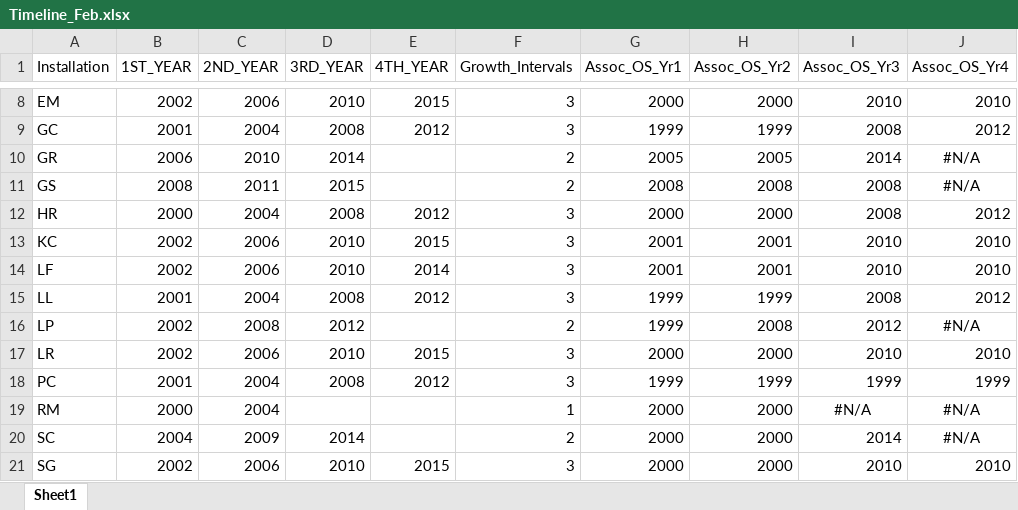
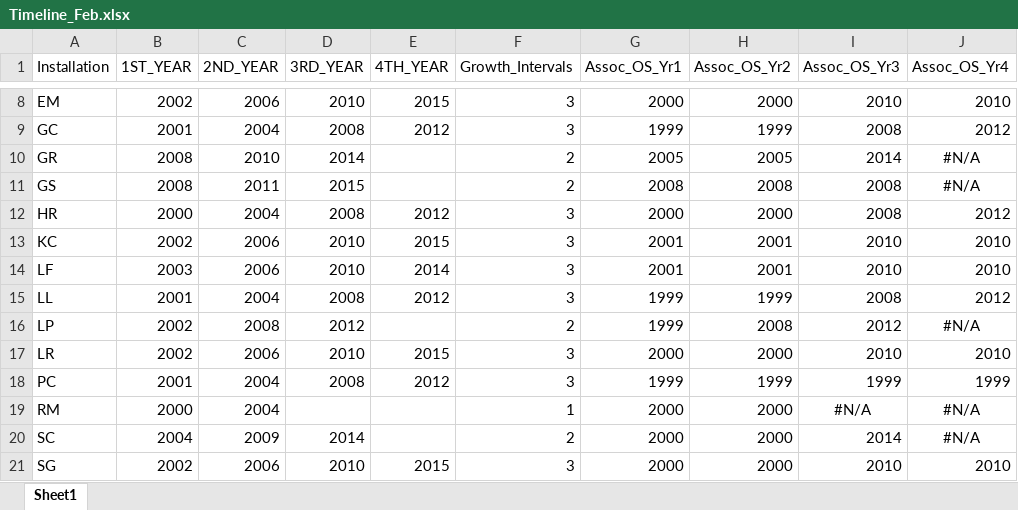
Before and after one commit to kirkmire/INGY, an Excel workbook: Timeline_Feb.xlsx, sheet Sheet1, drawn as a sheet; only a part is shown, gaps mark what is left out; values as stored, in another font and other column widths than the file's, no borders; the diff names each change by its address in the sheet, - before the commit and + after, or states it on an @@ line.

```diff
--- a/Timeline_Feb.xlsx (sheet Sheet1)
+++ b/Timeline_Feb.xlsx (sheet Sheet1)
-B10 (1ST_YEAR): 2006
+B10 (1ST_YEAR): 2008
-B14 (1ST_YEAR): 2002
+B14 (1ST_YEAR): 2003
```
Also changed, not shown: 1 other file.
